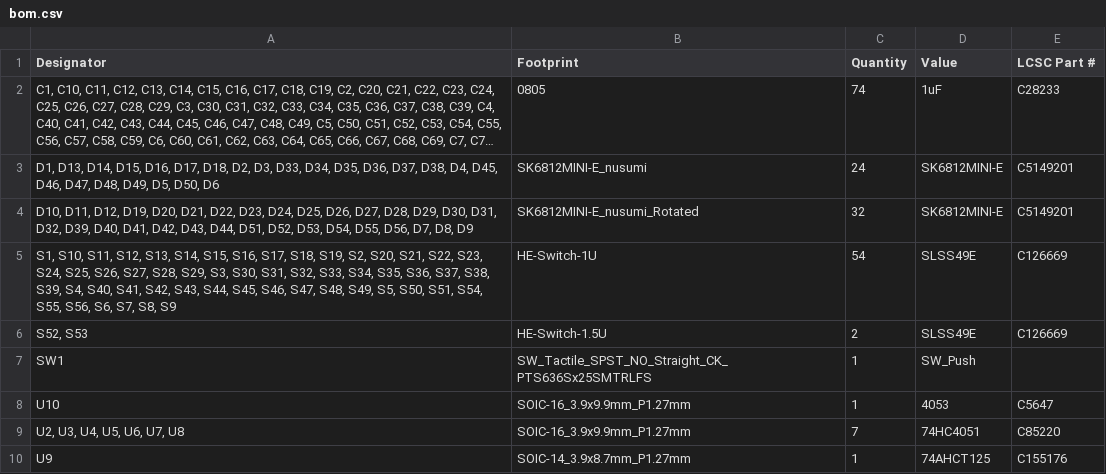
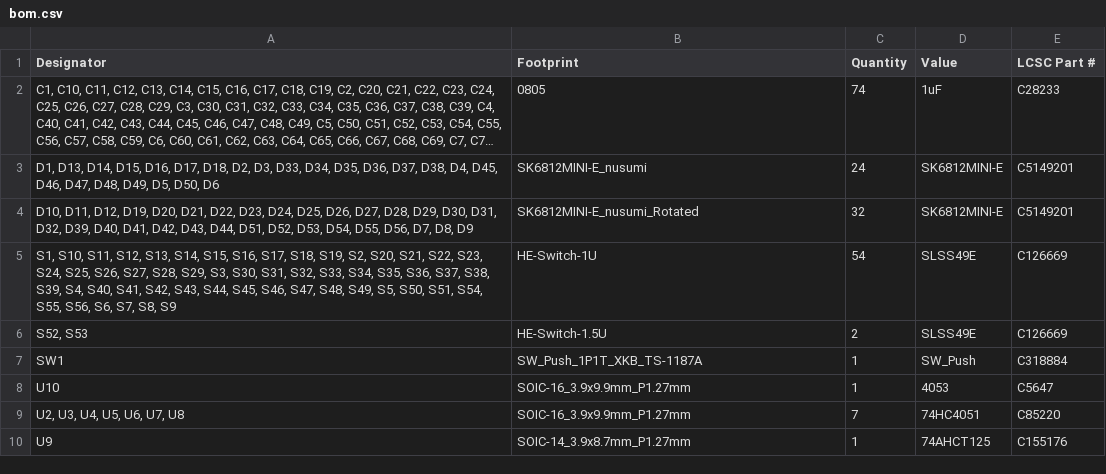
Before and after one commit to byungyoonc/TrueStrike56, a CSV file: hw/pcb/production/bom.csv, drawn as a sheet; long unchanged cells end in ….

Commit message:
Update PCB and production files for PCBA
Changed RESET tactile switch to JLCPCB PCBA compatible part

```diff
--- a/hw/pcb/production/bom.csv
+++ b/hw/pcb/production/bom.csv
@@ -6,3 +6,3 @@
 "S52, S53",HE-Switch-1.5U,2,SLSS49E,C126669
-SW1,SW_Tactile_SPST_NO_Straight_CK_PTS636Sx25SMTRLFS,1,SW_Push,
+SW1,SW_Push_1P1T_XKB_TS-1187A,1,SW_Push,C318884
 U10,SOIC-16_3.9x9.9mm_P1.27mm,1,4053,C5647
```
Also changed, not shown: hw/pcb/production/designators.csv, 19 other files.
